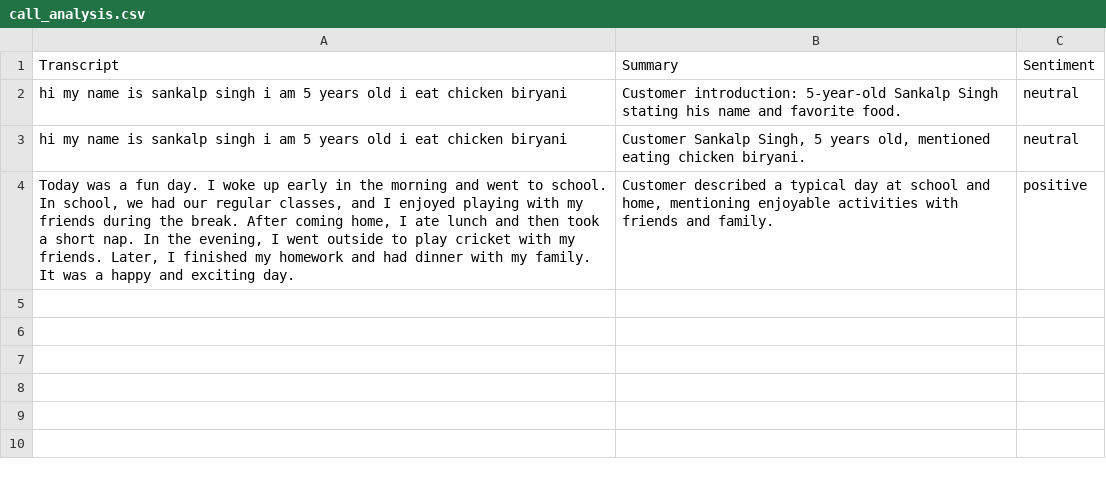
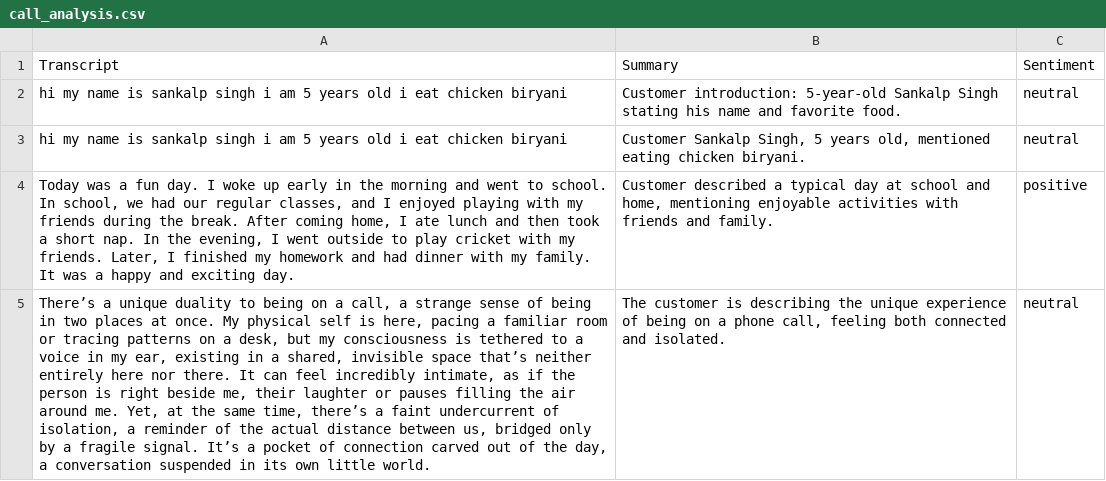
Before and after one commit to sankalp250/transcript-analyzer, a CSV file: call_analysis.csv, drawn as a sheet; the diff names each change by its address in the sheet, - before the commit and + after, or states it on an @@ line.

Commit message:
Update Streamlit app and call analysis data

```diff
--- a/call_analysis.csv
+++ b/call_analysis.csv
+row 5: There’s a unique duality to being on a call, a strange sense of being in two places at once. My physical self is here, pacing a familiar room or tracing patterns on a desk, but my consciousness is tethered to a voice in my ear, existing in a shared, invisible space that’s neither entirely here nor there. It can feel incredibly intimate, as if the person is right beside me, their laughter or pauses filling the air around me. Yet, at the same time, there’s a faint undercurrent of isolation, a reminder of the actual distance between us, bridged only by a fragile signal. It’s a pocket of connection carved out of the day, a conversation suspended in its own little world. | The customer is describing the unique experience of being on a phone call, feeling both connected and isolated. | neutral
```
Also changed, not shown: 1 other file.
